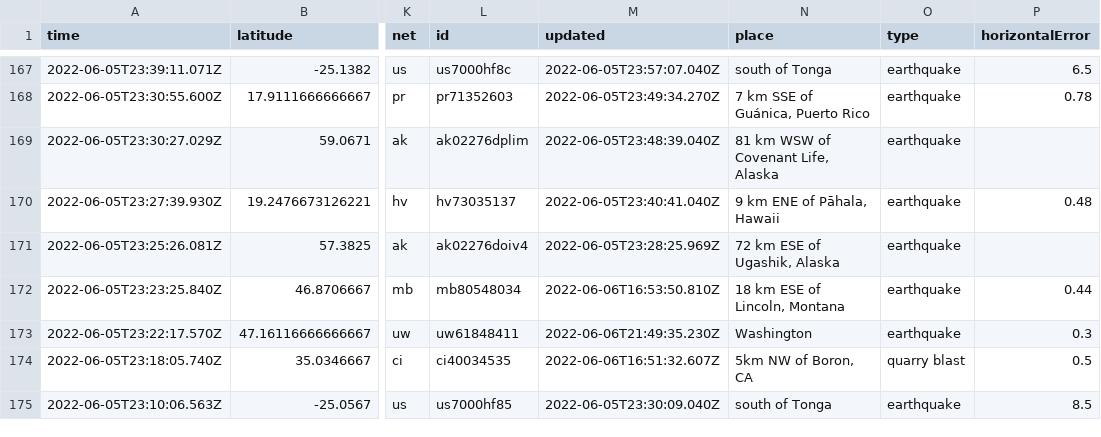
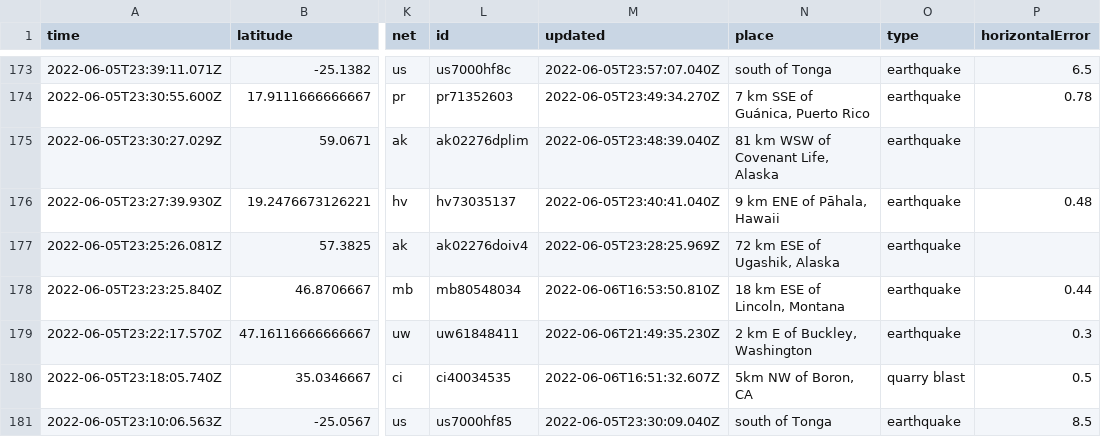
Before and after one commit to melfronczek/my-data-robot, a CSV file: usgs_current.csv, drawn as a sheet; only a part is shown, gaps mark what is left out; addresses are those after the commit; the diff covers the shown part only; the diff names each change by its address in the sheet, - before the commit and + after, or states it on an @@ line.

```diff
--- a/usgs_current.csv
+++ b/usgs_current.csv
-N179 (place): Washington
+N179 (place): 2 km E of Buckley, Washington
```
Also changed, not shown: 7 added rows, 2 removed rows and 8 edited cells elsewhere in this file.
